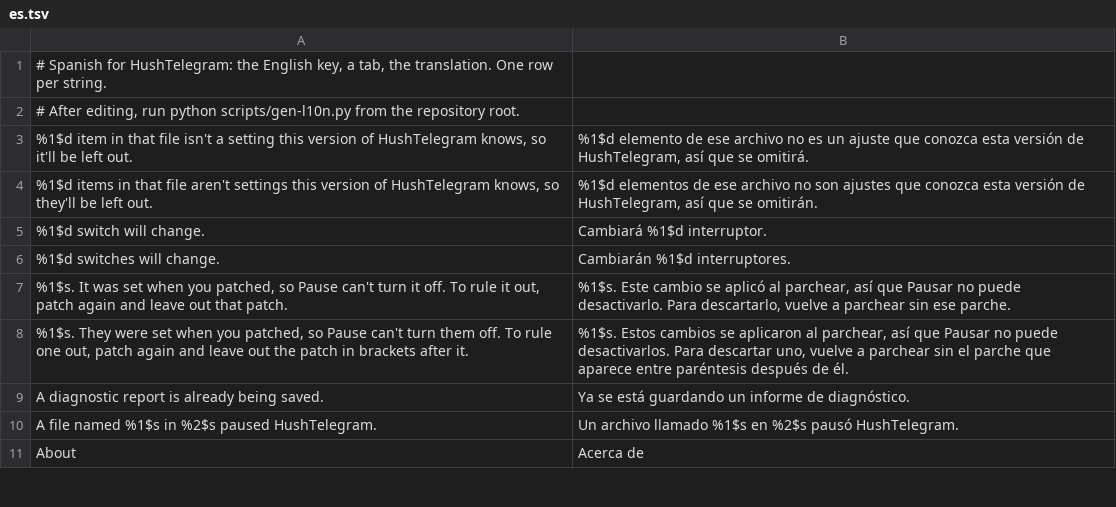
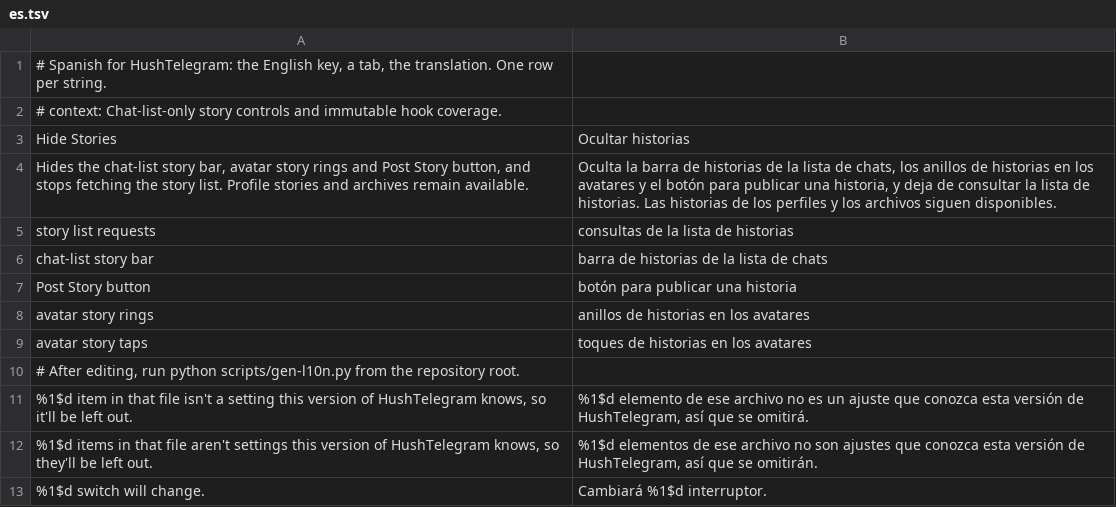
Before and after one commit to SysAdminDoc/HushTelegram, a TSV file: extensions/shared/library/src/main/l10n/es.tsv, drawn as a sheet; only a part is shown; the shorter side is filled out with more unchanged rows.

Commit message:
feat: add reversible chat-list Stories controls
Gate list loading, cached bar and rings, story taps and the camera affordance while retaining profile, archive and community paths.

Tests: the old feature, backup, category and Pause inventories did not include Stories. Populate the row inventory after the context rule to remove its cold-sandbox initialization error. New fixture coverage compares explicit guards and preserved control flow, including payload alignment. All 117 patch and 407 runtime tests, both lints and the five-patch APK structural check passed. The signed-in emulator verified camera on/off/Pause and own-profile archive navigation. Live ring/playback and final hardware acceptance remain open.

```diff
--- a/extensions/shared/library/src/main/l10n/es.tsv
+++ b/extensions/shared/library/src/main/l10n/es.tsv
@@ -1,2 +1,10 @@
 # Spanish for HushTelegram: the English key, a tab, the translation. One row per string.
+# context: Chat-list-only story controls and immutable hook coverage.
+Hide Stories	Ocultar historias
+Hides the chat-list story bar, avatar story rings and Post Story button, and stops fetching the story list. Profile stories and archives remain available.	Oculta la barra de historias de la lista de chats, los anillos de historias en los avatares y el botón para publicar una historia, y deja de consultar la lista de historias. Las historias de los perfiles y los archivos siguen disponibles.
+story list requests	consultas de la lista de historias
+chat-list story bar	barra de historias de la lista de chats
+Post Story button	botón para publicar una historia
+avatar story rings	anillos de historias en los avatares
+avatar story taps	toques de historias en los avatares
 # After editing, run python scripts/gen-l10n.py from the repository root.
```
Also changed, not shown: extensions/shared/library/src/main/l10n/de.tsv, extensions/shared/library/src/main/l10n/in.tsv, 23 other files.
